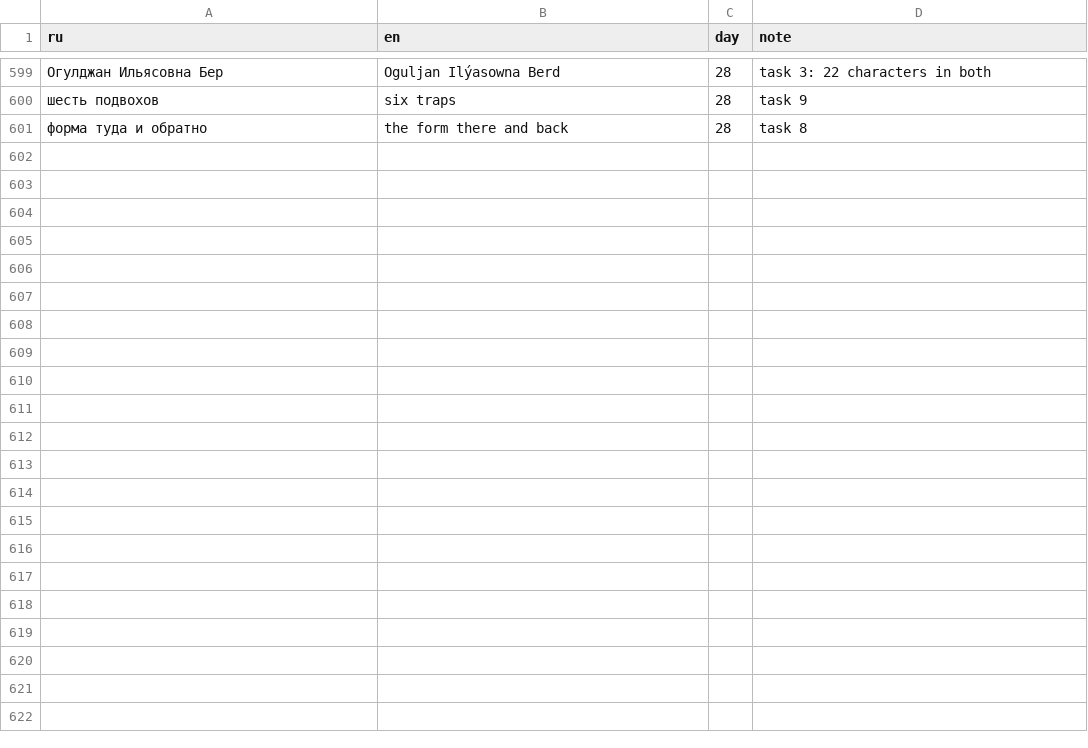
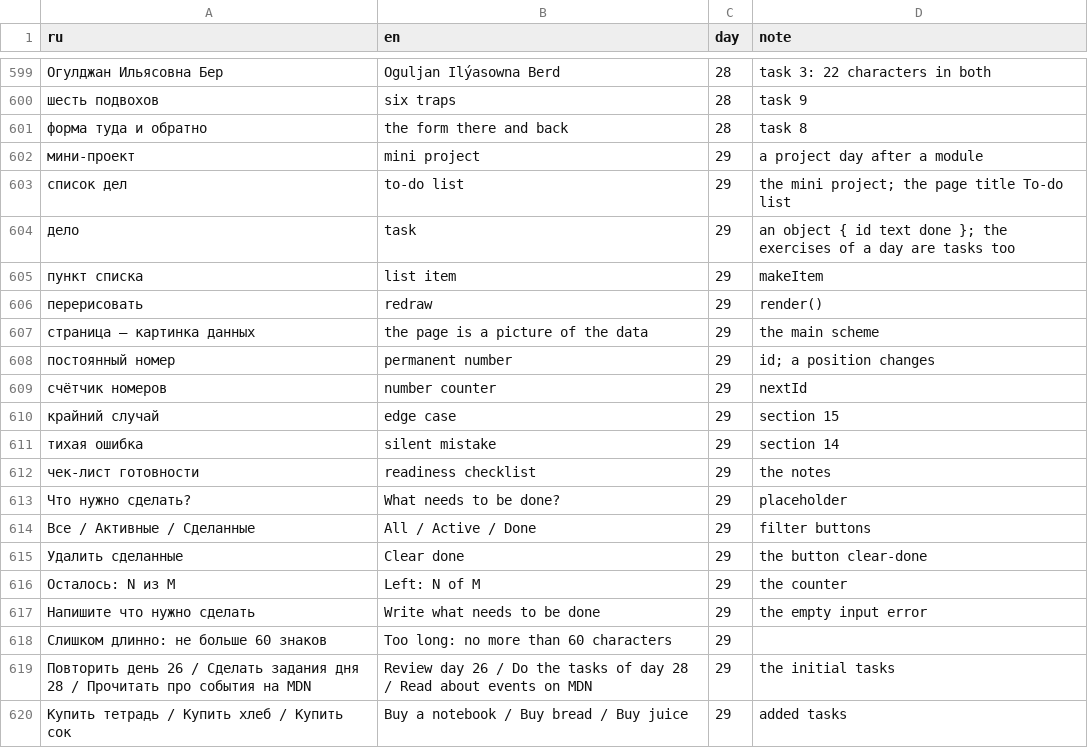
Before and after one commit to TheSeydiCharyyev/javascript-essentials, a CSV file: docs/glossary.csv, drawn as a sheet; only a part is shown, gaps mark what is left out; the diff covers the shown part only; the diff names each change by its address in the sheet, - before the commit and + after, or states it on an @@ line.

Commit message:
Translate day 29 into English: the to-do list mini project, data first, makeItem and render, from an element to the data, marking, deleting and filters, the position bug and three silent mistakes, the whole program and edge cases, RU and EN links, glossary terms

```diff
--- a/docs/glossary.csv
+++ b/docs/glossary.csv
+row 602: мини-проект | mini project | 29 | a project day after a module
+row 603: список дел | to-do list | 29 | the mini project; the page title To-do list
+row 604: дело | task | 29 | an object { id text done }; the exercises of a day are tasks too
+row 605: пункт списка | list item | 29 | makeItem
+row 606: перерисовать | redraw | 29 | render()
+row 607: страница — картинка данных | the page is a picture of the data | 29 | the main scheme
+row 608: постоянный номер | permanent number | 29 | id; a position changes
+row 609: счётчик номеров | number counter | 29 | nextId
+row 610: крайний случай | edge case | 29 | section 15
+row 611: тихая ошибка | silent mistake | 29 | section 14
+row 612: чек-лист готовности | readiness checklist | 29 | the notes
+row 613: Что нужно сделать? | What needs to be done? | 29 | placeholder
+row 614: Все / Активные / Сделанные | All / Active / Done | 29 | filter buttons
+row 615: Удалить сделанные | Clear done | 29 | the button clear-done
+row 616: Осталось: N из M | Left: N of M | 29 | the counter
+row 617: Напишите что нужно сделать | Write what needs to be done | 29 | the empty input error
+row 618: Слишком длинно: не больше 60 знаков | Too long: no more than 60 characters | 29
+row 619: Повторить день 26 / Сделать задания дня 28 / Прочитать про события на MDN | Review day 26 / Do the tasks of day 28 / Read about events on MDN | 29 | the initial tasks
+row 620: Купить тетрадь / Купить хлеб / Купить сок | Buy a notebook / Buy bread / Buy juice | 29 | added tasks
```
Also changed, not shown: 10 added rows elsewhere in this file, 7 other files.
